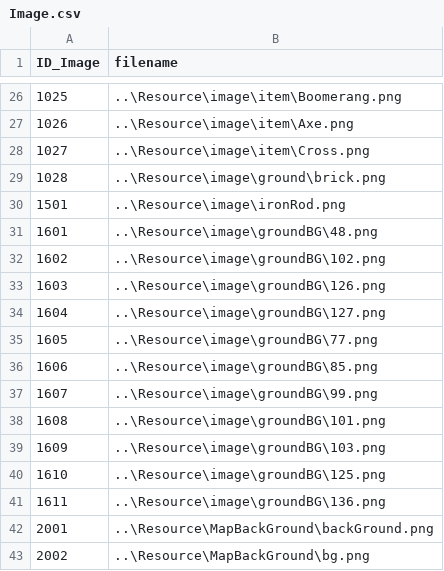
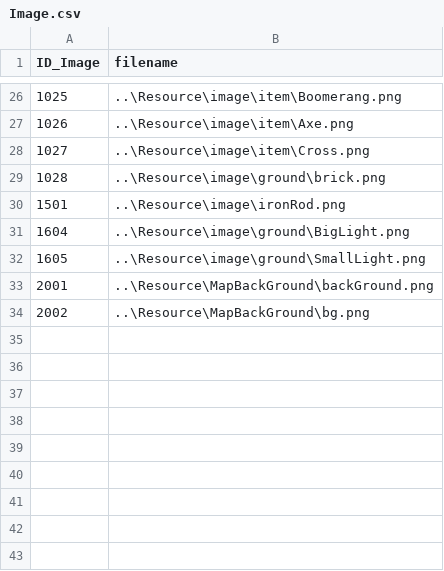
Before and after one commit to doanhtdpl/game-cashtle-vania, a CSV file: GameCashtleVania/Resource/file/Image.csv, drawn as a sheet; only a part is shown, gaps mark what is left out.

Commit message:
Load map. Hide Object. Light

```diff
--- a/GameCashtleVania/Resource/file/Image.csv
+++ b/GameCashtleVania/Resource/file/Image.csv
@@ -30,13 +30,4 @@ ID_Image,filename
 1501,..\Resource\image\ironRod.png
-1601,..\Resource\image\groundBG\48.png
-1602,..\Resource\image\groundBG\102.png
-1603,..\Resource\image\groundBG\126.png
-1604,..\Resource\image\groundBG\127.png
-1605,..\Resource\image\groundBG\77.png
-1606,..\Resource\image\groundBG\85.png
-1607,..\Resource\image\groundBG\99.png
-1608,..\Resource\image\groundBG\101.png
-1609,..\Resource\image\groundBG\103.png
-1610,..\Resource\image\groundBG\125.png
-1611,..\Resource\image\groundBG\136.png
+1604,..\Resource\image\ground\BigLight.png
+1605,..\Resource\image\ground\SmallLight.png
 2001,..\Resource\MapBackGround\backGround.png
```
Also changed, not shown: GameCashtleVania/Resource/file/InfoScene.csv, 47 other files.
